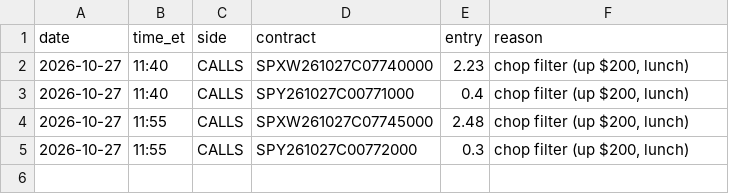
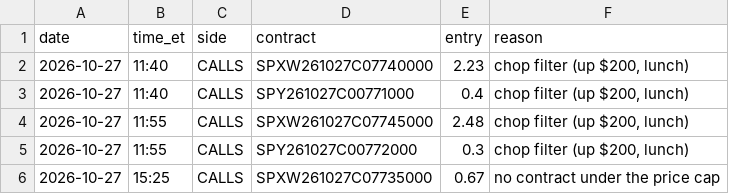
Before and after one commit to thetrinmillenia/belle-backtest, a CSV file: results/shadow_signals.csv, drawn as a sheet; the diff names each change by its address in the sheet, - before the commit and + after, or states it on an @@ line.

Commit message:
Shadow log

```diff
--- a/results/shadow_signals.csv
+++ b/results/shadow_signals.csv
+row 6: 2026-10-27 | 15:25 | CALLS | SPXW261027C07735000 | 0.67 | no contract under the price cap
```
